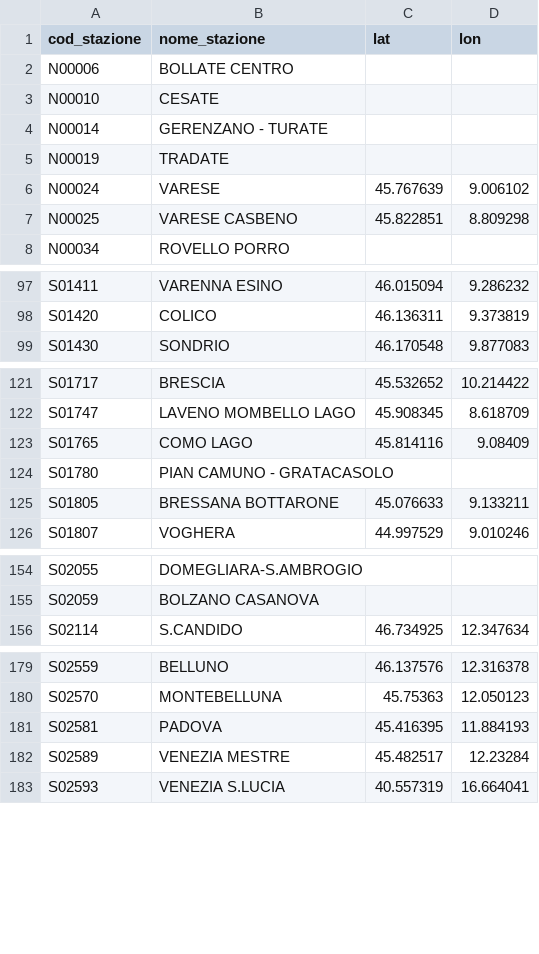
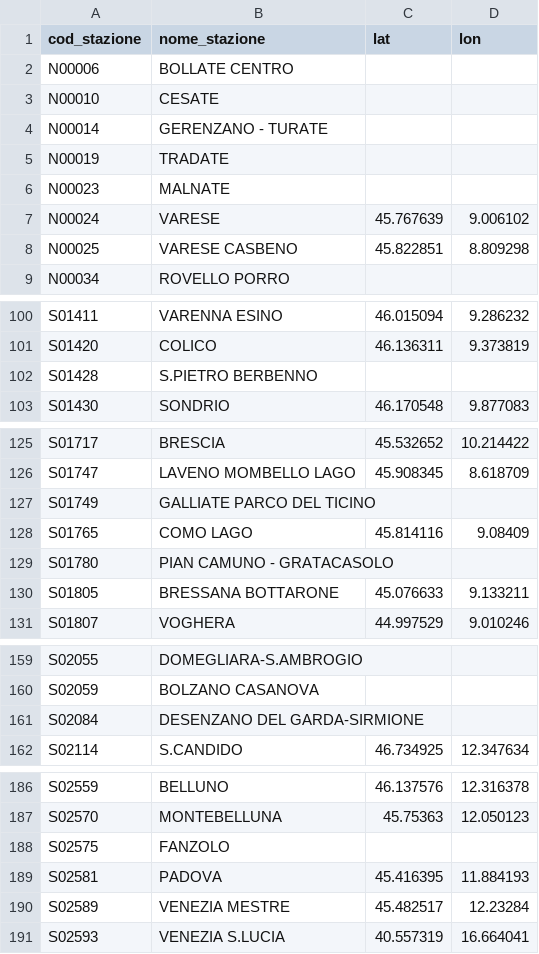
Before and after one commit to DrElegantia/trainstats-dashboard-test, a CSV file: data/gold/stations_dim.csv, drawn as a sheet; only a part is shown, gaps mark what is left out; the diff covers the shown part only; the diff names each change by its address in the sheet, - before the commit and + after, or states it on an @@ line.

```diff
--- a/data/gold/stations_dim.csv
+++ b/data/gold/stations_dim.csv
+row 6: N00023 | MALNATE
+row 102: S01428 | S.PIETRO BERBENNO
+row 127: S01749 | GALLIATE PARCO DEL TICINO
+row 161: S02084 | DESENZANO DEL GARDA-SIRMIONE
+row 188: S02575 | FANZOLO
```
Also changed, not shown: 8 added rows and 3 moved rows elsewhere in this file, data/gold/kpi_dettaglio_categoria.csv, data/gold/kpi_mese_categoria.csv, 7 other files.
